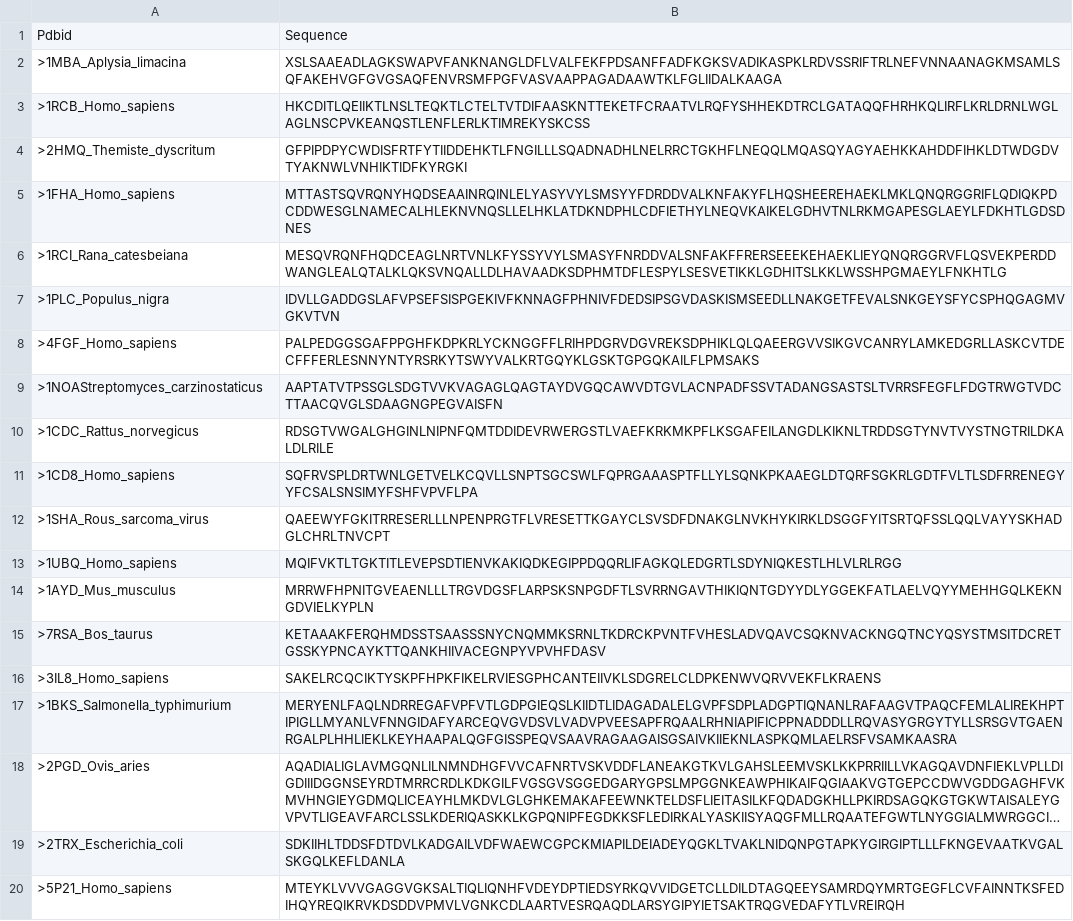
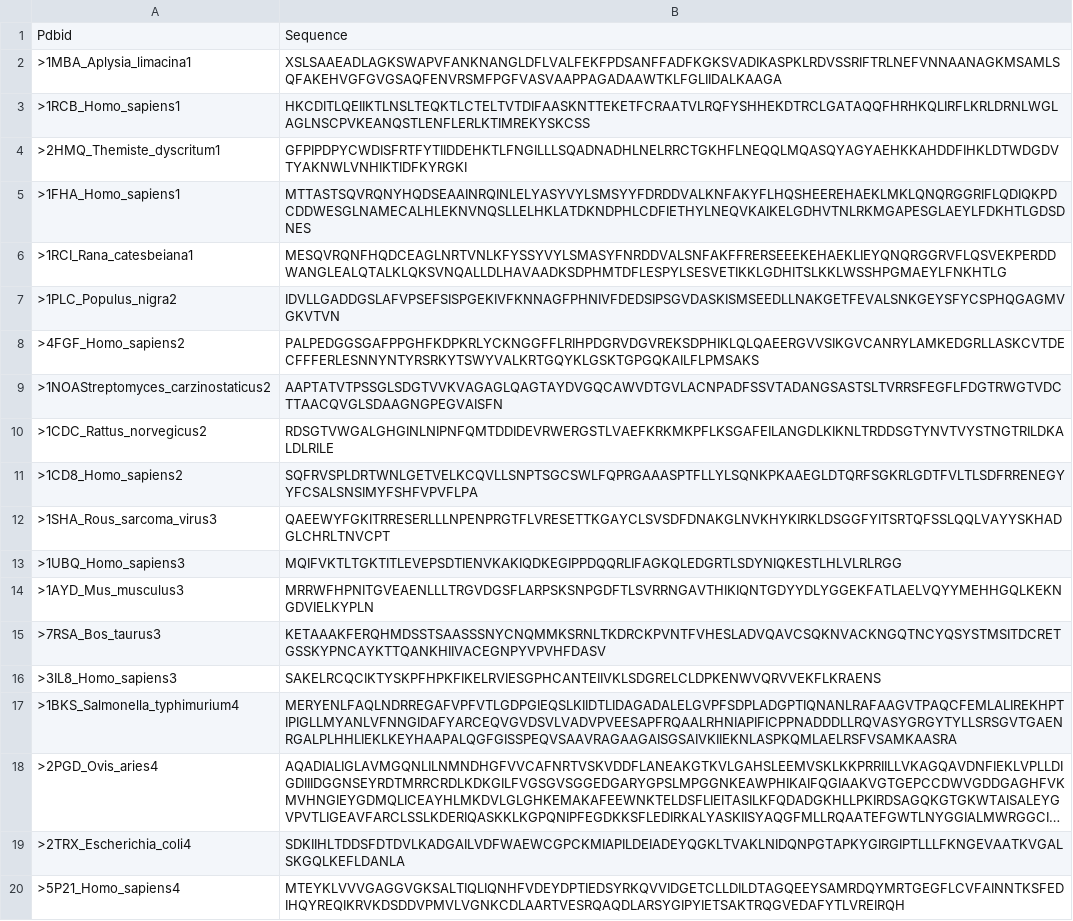
Before and after one commit to dppalit/2Dcluster, a CSV file: PDB_19_Primary.csv, drawn as a sheet; long unchanged cells end in …; the diff names each change by its address in the sheet, - before the commit and + after, or states it on an @@ line.

```diff
--- a/PDB_19_Primary.csv
+++ b/PDB_19_Primary.csv
-A2: >1MBA_Aplysia_limacina
+A2: >1MBA_Aplysia_limacina1
-A3: >1RCB_Homo_sapiens
+A3: >1RCB_Homo_sapiens1
-A4: >2HMQ_Themiste_dyscritum
+A4: >2HMQ_Themiste_dyscritum1
-A5: >1FHA_Homo_sapiens
+A5: >1FHA_Homo_sapiens1
-A6: >1RCI_Rana_catesbeiana
+A6: >1RCI_Rana_catesbeiana1
-A7: >1PLC_Populus_nigra
+A7: >1PLC_Populus_nigra2
-A8: >4FGF_Homo_sapiens
+A8: >4FGF_Homo_sapiens2
-A9: >1NOAStreptomyces_carzinostaticus
+A9: >1NOAStreptomyces_carzinostaticus2
-A10: >1CDC_Rattus_norvegicus
+A10: >1CDC_Rattus_norvegicus2
-A11: >1CD8_Homo_sapiens
+A11: >1CD8_Homo_sapiens2
-A12: >1SHA_Rous_sarcoma_virus
+A12: >1SHA_Rous_sarcoma_virus3
-A13: >1UBQ_Homo_sapiens
+A13: >1UBQ_Homo_sapiens3
-A14: >1AYD_Mus_musculus
+A14: >1AYD_Mus_musculus3
-A15: >7RSA_Bos_taurus
+A15: >7RSA_Bos_taurus3
-A16: >3IL8_Homo_sapiens
+A16: >3IL8_Homo_sapiens3
-A17: >1BKS_Salmonella_typhimurium
+A17: >1BKS_Salmonella_typhimurium4
-A18: >2PGD_Ovis_aries
+A18: >2PGD_Ovis_aries4
-A19: >2TRX_Escherichia_coli
+A19: >2TRX_Escherichia_coli4
-A20: >5P21_Homo_sapiens
+A20: >5P21_Homo_sapiens4
```
Also changed, not shown: 2 other files.
